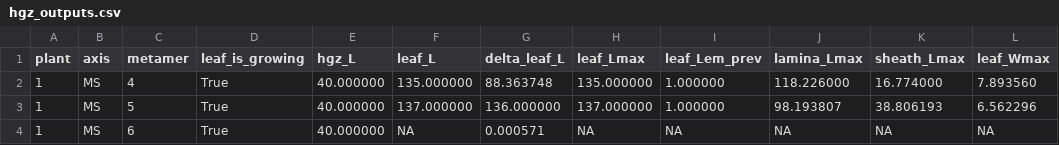
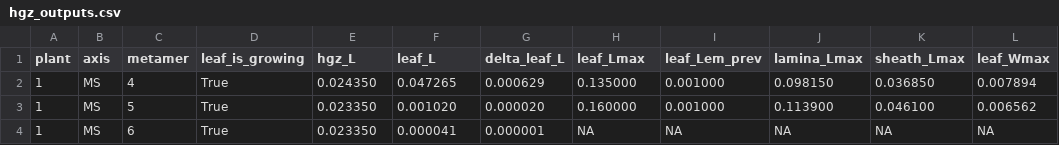
Before and after one commit to openalea-incubator/growth-wheat, a CSV file: trunk/trunk/example/standalone/outputs/hgz_outputs.csv, drawn as a sheet; only a part is shown; the diff names each change by its address in the sheet, - before the commit and + after, or states it on an @@ line.

```diff
--- a/trunk/trunk/example/standalone/outputs/hgz_outputs.csv
+++ b/trunk/trunk/example/standalone/outputs/hgz_outputs.csv
-E2 (hgz_L): 40.000000
+E2 (hgz_L): 0.024350
-F2 (leaf_L): 135.000000
+F2 (leaf_L): 0.047265
-G2 (delta_leaf_L): 88.363748
+G2 (delta_leaf_L): 0.000629
-H2 (leaf_Lmax): 135.000000
+H2 (leaf_Lmax): 0.135000
-I2:I3 (leaf_Lem_prev): 1.000000
+I2:I3 (leaf_Lem_prev): 0.001000
-J2 (lamina_Lmax): 118.226000
+J2 (lamina_Lmax): 0.098150
-K2 (sheath_Lmax): 16.774000
+K2 (sheath_Lmax): 0.036850
-L2 (leaf_Wmax): 7.893560
+L2 (leaf_Wmax): 0.007894
-E3:E4 (hgz_L): 40.000000
+E3:E4 (hgz_L): 0.023350
-F3 (leaf_L): 137.000000
+F3 (leaf_L): 0.001020
-G3 (delta_leaf_L): 136.000000
+G3 (delta_leaf_L): 0.000020
-H3 (leaf_Lmax): 137.000000
+H3 (leaf_Lmax): 0.160000
-J3 (lamina_Lmax): 98.193807
+J3 (lamina_Lmax): 0.113900
-K3 (sheath_Lmax): 38.806193
+K3 (sheath_Lmax): 0.046100
-L3 (leaf_Wmax): 6.562296
+L3 (leaf_Wmax): 0.006562
-F4 (leaf_L): NA
+F4 (leaf_L): 0.000041
-G4 (delta_leaf_L): 0.000571
+G4 (delta_leaf_L): 0.000001
```
Also changed, not shown: trunk/trunk/example/standalone/inputs/hgzs_inputs.csv, trunk/trunk/example/standalone/inputs/organs_inputs.csv, 11 other files.
